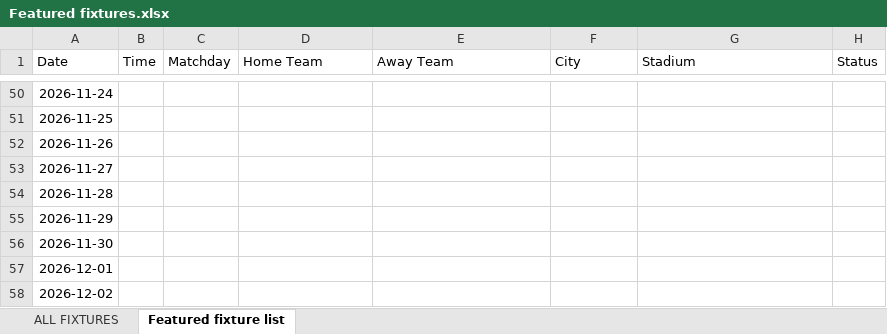
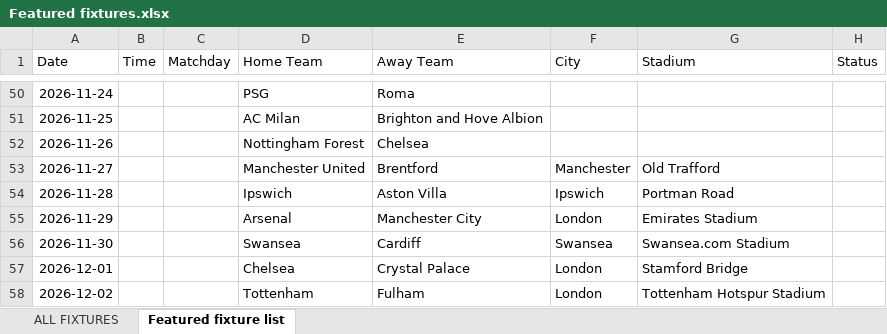
Before and after one commit to jamieclarke323/TwoTeamers, an Excel workbook: Featured fixtures.xlsx, sheet Featured fixture list, drawn as a sheet; only a part is shown, gaps mark what is left out; values as stored, in another font and other column widths than the file's, no borders; charts and pictures not drawn; the diff covers the shown part only; the diff names each change by its address in the sheet, - before the commit and + after, or states it on an @@ line.

```diff
--- a/Featured fixtures.xlsx (sheet Featured fixture list)
+++ b/Featured fixtures.xlsx (sheet Featured fixture list)
-D50 (Home Team): (empty)
+D50 (Home Team): PSG
-E50 (Away Team): (empty)
+E50 (Away Team): Roma
-D51 (Home Team): (empty)
+D51 (Home Team): AC Milan
-E51 (Away Team): (empty)
+E51 (Away Team): Brighton and Hove Albion
-D52 (Home Team): (empty)
+D52 (Home Team): Nottingham Forest
-E52 (Away Team): (empty)
+E52 (Away Team): Chelsea
-D53 (Home Team): (empty)
+D53 (Home Team): Manchester United
-E53 (Away Team): (empty)
+E53 (Away Team): Brentford
-F53 (City): (empty)
+F53 (City): Manchester
-G53 (Stadium): (empty)
+G53 (Stadium): Old Trafford
-D54 (Home Team): (empty)
+D54 (Home Team): Ipswich
-E54 (Away Team): (empty)
+E54 (Away Team): Aston Villa
-F54 (City): (empty)
+F54 (City): Ipswich
-G54 (Stadium): (empty)
+G54 (Stadium): Portman Road
-D55 (Home Team): (empty)
+D55 (Home Team): Arsenal
-E55 (Away Team): (empty)
+E55 (Away Team): Manchester City
-F55 (City): (empty)
+F55 (City): London
-G55 (Stadium): (empty)
+G55 (Stadium): Emirates Stadium
-D56 (Home Team): (empty)
+D56 (Home Team): Swansea
-E56 (Away Team): (empty)
+E56 (Away Team): Cardiff
-F56 (City): (empty)
+F56 (City): Swansea
-G56 (Stadium): (empty)
+G56 (Stadium): Swansea.com Stadium
-D57 (Home Team): (empty)
+D57 (Home Team): Chelsea
-E57 (Away Team): (empty)
+E57 (Away Team): Crystal Palace
-F57:F58 (City): (empty)
+F57:F58 (City): London
-G57 (Stadium): (empty)
+G57 (Stadium): Stamford Bridge
-D58 (Home Team): (empty)
+D58 (Home Team): Tottenham
-E58 (Away Team): (empty)
+E58 (Away Team): Fulham
-G58 (Stadium): (empty)
+G58 (Stadium): Tottenham Hotspur Stadium
```
Also changed, not shown: 48 edited cells elsewhere in this sheet, 23 other files.
